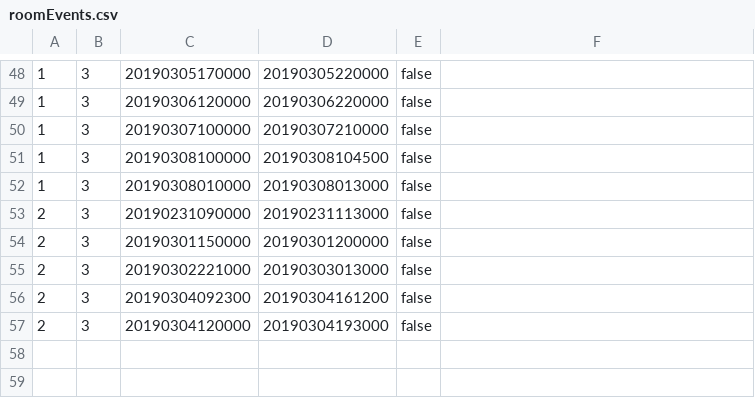
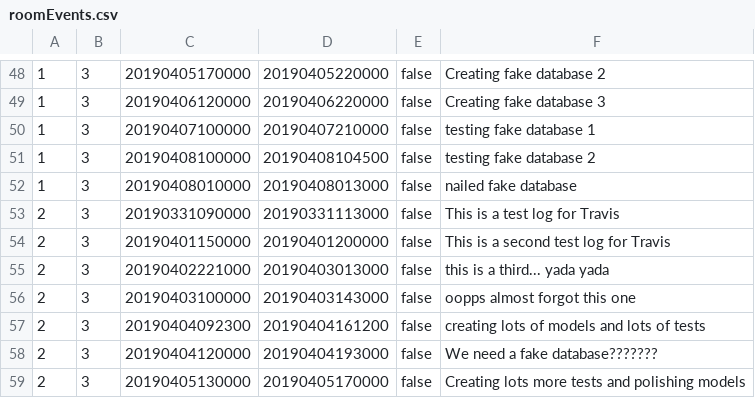
Before and after one commit to smashedTuba28/CapstoneActivityTracker, a CSV file: CS320_Lab02/war/WEB-INF/classes/edu/ycp/cs320/CapstoneActivityTracker/persist/res/roomEvents.csv, drawn as a sheet; only a part is shown, gaps mark what is left out; the diff covers the shown part only.

Commit message:
Updates to values in roomEvents CSV
	changed dates to reflect timestamp moth notation
		ie. january = 01 not 00, february = 02 not 01 etc.

	added events for Jason Steinberg and Travis Wetzel

```diff
--- a/CS320_Lab02/war/WEB-INF/classes/edu/ycp/cs320/CapstoneActivityTracker/persist/res/roomEvents.csv
+++ b/CS320_Lab02/war/WEB-INF/classes/edu/ycp/cs320/CapstoneActivityTracker/persist/res/roomEvents.csv
@@ -48,10 +48,12 @@
-1|3|20190305170000|20190305220000|false|
-1|3|20190306120000|20190306220000|false|
-1|3|20190307100000|20190307210000|false|
-1|3|20190308100000|20190308104500|false|
-1|3|20190308010000|20190308013000|false|
-2|3|20190231090000|20190231113000|false|
-2|3|20190301150000|20190301200000|false|
-2|3|20190302221000|20190303013000|false|
-2|3|20190304092300|20190304161200|false|
-2|3|20190304120000|20190304193000|false|
+1|3|20190405170000|20190405220000|false|Creating fake database 2
+1|3|20190406120000|20190406220000|false|Creating fake database 3
+1|3|20190407100000|20190407210000|false|testing fake database 1
+1|3|20190408100000|20190408104500|false|testing fake database 2
+1|3|20190408010000|20190408013000|false|nailed fake database
+2|3|20190331090000|20190331113000|false|This is a test log for Travis
+2|3|20190401150000|20190401200000|false|This is a second test log for Travis
+2|3|20190402221000|20190403013000|false|this is a third... yada yada
+2|3|20190403100000|20190403143000|false|oopps almost forgot this one
+2|3|20190404092300|20190404161200|false|creating lots of models and lots of tests
+2|3|20190404120000|20190404193000|false|We need a fake database???????
+2|3|20190405130000|20190405170000|false|Creating lots more tests and polishing models
```
Also changed, not shown: 3 added rows and 95 edited cells elsewhere in this file, CS320_Lab02/src/edu/ycp/cs320/CapstoneActivityTracker/persist/res/roomEvents.csv.
